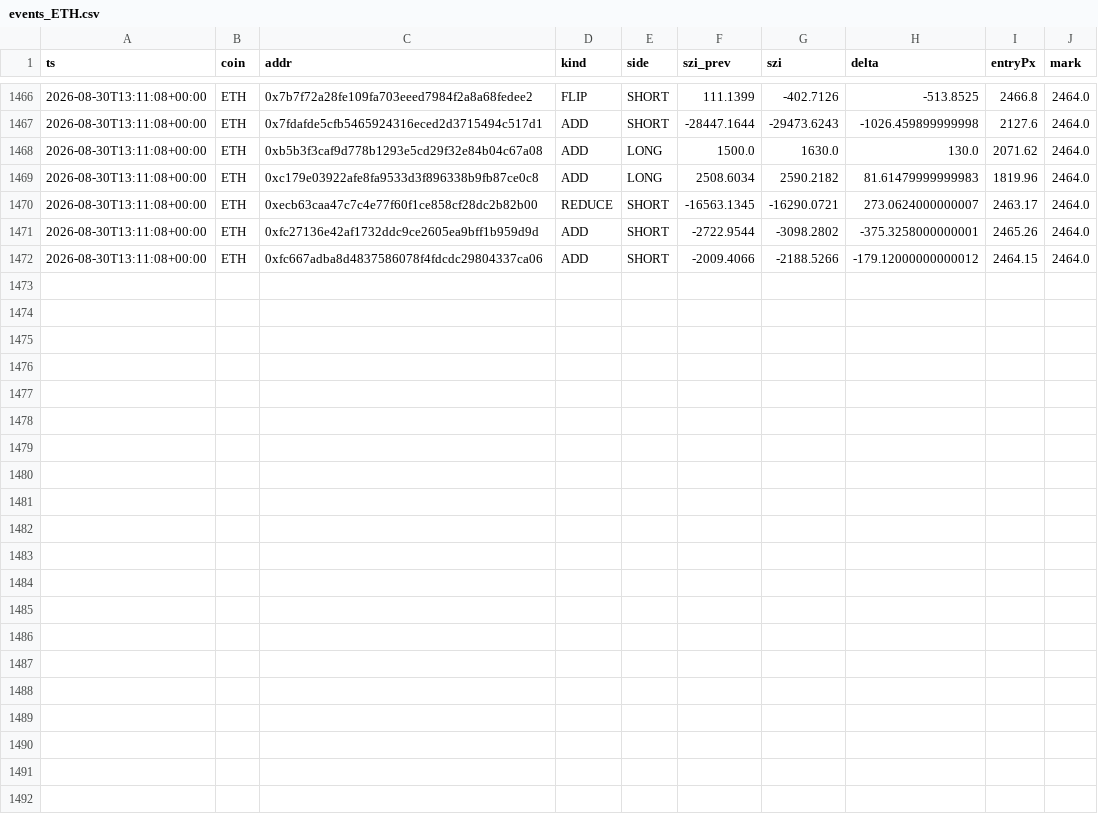
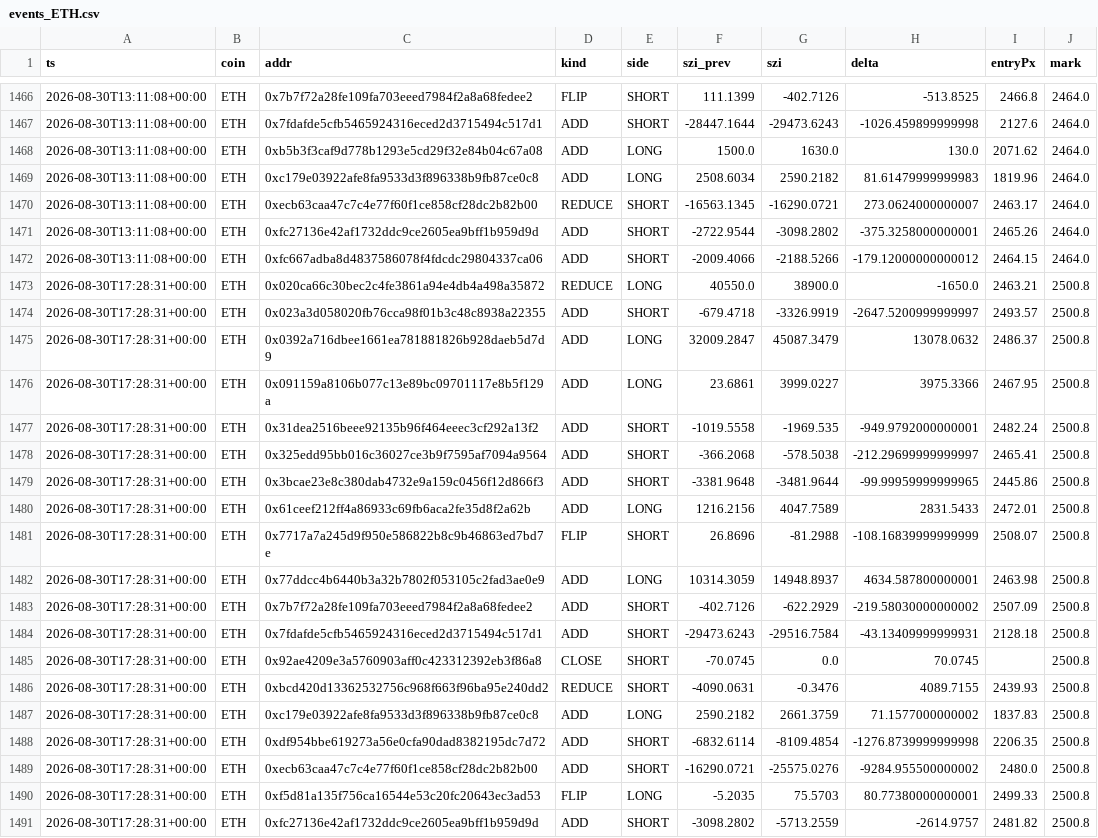
Before and after one commit to usa519831-tech/hl-whale-tracker, a CSV file: data/events_ETH.csv, drawn as a sheet; only a part is shown, gaps mark what is left out.

```diff
--- a/data/events_ETH.csv
+++ b/data/events_ETH.csv
@@ -1472 +1472,20 @@ ts,coin,addr,kind,side,szi_prev,szi,delta,entryPx,mark
 2026-08-30T13:11:08+00:00,ETH,0xfc667adba8d4837586078f4fdcdc29804337ca06,ADD,SHORT,-2009.4066,-2188.5266,-179.12000000000012,2464.15,2464.0
+2026-08-30T17:28:31+00:00,ETH,0x020ca66c30bec2c4fe3861a94e4db4a498a35872,REDUCE,LONG,40550.0,38900.0,-1650.0,2463.21,2500.8
+2026-08-30T17:28:31+00:00,ETH,0x023a3d058020fb76cca98f01b3c48c8938a22355,ADD,SHORT,-679.4718,-3326.9919,-2647.5200999999997,2493.57,2500.8
+2026-08-30T17:28:31+00:00,ETH,0x0392a716dbee1661ea781881826b928daeb5d7d9,ADD,LONG,32009.2847,45087.3479,13078.0632,2486.37,2500.8
+2026-08-30T17:28:31+00:00,ETH,0x091159a8106b077c13e89bc09701117e8b5f129a,ADD,LONG,23.6861,3999.0227,3975.3366,2467.95,2500.8
+2026-08-30T17:28:31+00:00,ETH,0x31dea2516beee92135b96f464eeec3cf292a13f2,ADD,SHORT,-1019.5558,-1969.535,-949.9792000000001,2482.24,2500.8
+2026-08-30T17:28:31+00:00,ETH,0x325edd95bb016c36027ce3b9f7595af7094a9564,ADD,SHORT,-366.2068,-578.5038,-212.29699999999997,2465.41,2500.8
+2026-08-30T17:28:31+00:00,ETH,0x3bcae23e8c380dab4732e9a159c0456f12d866f3,ADD,SHORT,-3381.9648,-3481.9644,-99.99959999999965,2445.86,2500.8
+2026-08-30T17:28:31+00:00,ETH,0x61ceef212ff4a86933c69fb6aca2fe35d8f2a62b,ADD,LONG,1216.2156,4047.7589,2831.5433,2472.01,2500.8
+2026-08-30T17:28:31+00:00,ETH,0x7717a7a245d9f950e586822b8c9b46863ed7bd7e,FLIP,SHORT,26.8696,-81.2988,-108.16839999999999,2508.07,2500.8
+2026-08-30T17:28:31+00:00,ETH,0x77ddcc4b6440b3a32b7802f053105c2fad3ae0e9,ADD,LONG,10314.3059,14948.8937,4634.587800000001,2463.98,2500.8
+2026-08-30T17:28:31+00:00,ETH,0x7b7f72a28fe109fa703eeed7984f2a8a68fedee2,ADD,SHORT,-402.7126,-622.2929,-219.58030000000002,2507.09,2500.8
+2026-08-30T17:28:31+00:00,ETH,0x7fdafde5cfb5465924316eced2d3715494c517d1,ADD,SHORT,-29473.6243,-29516.7584,-43.13409999999931,2128.18,2500.8
+2026-08-30T17:28:31+00:00,ETH,0x92ae4209e3a5760903aff0c423312392eb3f86a8,CLOSE,SHORT,-70.0745,0.0,70.0745,,2500.8
+2026-08-30T17:28:31+00:00,ETH,0xbcd420d13362532756c968f663f96ba95e240dd2,REDUCE,SHORT,-4090.0631,-0.3476,4089.7155,2439.93,2500.8
+2026-08-30T17:28:31+00:00,ETH,0xc179e03922afe8fa9533d3f896338b9fb87ce0c8,ADD,LONG,2590.2182,2661.3759,71.1577000000002,1837.83,2500.8
+2026-08-30T17:28:31+00:00,ETH,0xdf954bbe619273a56e0cfa90dad8382195dc7d72,ADD,SHORT,-6832.6114,-8109.4854,-1276.8739999999998,2206.35,2500.8
+2026-08-30T17:28:31+00:00,ETH,0xecb63caa47c7c4e77f60f1ce858cf28dc2b82b00,ADD,SHORT,-16290.0721,-25575.0276,-9284.955500000002,2480.0,2500.8
+2026-08-30T17:28:31+00:00,ETH,0xf5d81a135f756ca16544e53c20fc20643ec3ad53,FLIP,LONG,-5.2035,75.5703,80.77380000000001,2499.33,2500.8
+2026-08-30T17:28:31+00:00,ETH,0xfc27136e42af1732ddc9ce2605ea9bff1b959d9d,ADD,SHORT,-3098.2802,-5713.2559,-2614.9757,2481.82,2500.8
```
Also changed, not shown: data/agg_BTC.csv, data/agg_SOL.csv, 7 other files.
